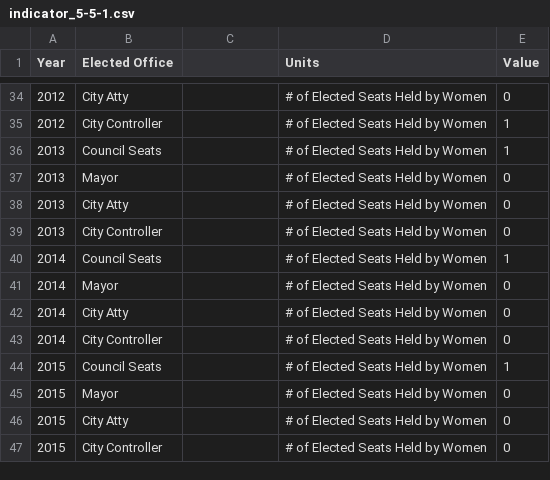
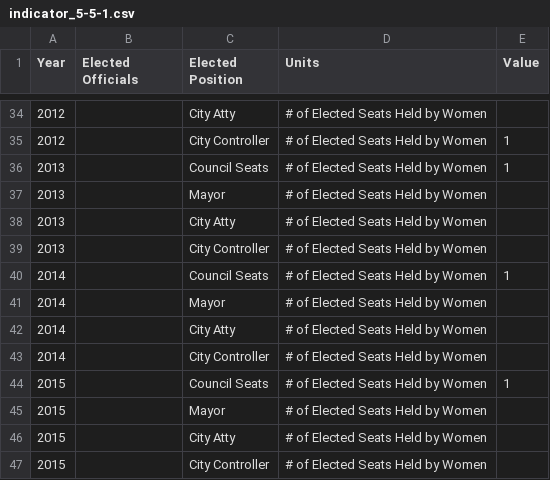
Before and after one commit to CityOfLosAngeles/open-sdg-data-starter, a CSV file: data/indicator_5-5-1.csv, drawn as a sheet; only a part is shown, gaps mark what is left out; the diff covers the shown part only.

```diff
--- a/data/indicator_5-5-1.csv
+++ b/data/indicator_5-5-1.csv
@@ -1 +1 @@
-Year,Elected Office,,Units,Value
+Year,Elected Officials,Elected Position,Units,Value
@@ -34,14 +34,14 @@ Year,Elected Office,,Units,Value
-2012,City Atty,,# of Elected Seats Held by Women,0
-2012,City Controller,,# of Elected Seats Held by Women,1
-2013,Council Seats,,# of Elected Seats Held by Women,1
-2013,Mayor,,# of Elected Seats Held by Women,0
-2013,City Atty,,# of Elected Seats Held by Women,0
-2013,City Controller,,# of Elected Seats Held by Women,0
-2014,Council Seats,,# of Elected Seats Held by Women,1
-2014,Mayor,,# of Elected Seats Held by Women,0
-2014,City Atty,,# of Elected Seats Held by Women,0
-2014,City Controller,,# of Elected Seats Held by Women,0
-2015,Council Seats,,# of Elected Seats Held by Women,1
-2015,Mayor,,# of Elected Seats Held by Women,0
-2015,City Atty,,# of Elected Seats Held by Women,0
-2015,City Controller,,# of Elected Seats Held by Women,0
+2012,,City Atty,# of Elected Seats Held by Women,
+2012,,City Controller,# of Elected Seats Held by Women,1
+2013,,Council Seats,# of Elected Seats Held by Women,1
+2013,,Mayor,# of Elected Seats Held by Women,
+2013,,City Atty,# of Elected Seats Held by Women,
+2013,,City Controller,# of Elected Seats Held by Women,
+2014,,Council Seats,# of Elected Seats Held by Women,1
+2014,,Mayor,# of Elected Seats Held by Women,
+2014,,City Atty,# of Elected Seats Held by Women,
+2014,,City Controller,# of Elected Seats Held by Women,
+2015,,Council Seats,# of Elected Seats Held by Women,1
+2015,,Mayor,# of Elected Seats Held by Women,
+2015,,City Atty,# of Elected Seats Held by Women,
+2015,,City Controller,# of Elected Seats Held by Women,
```
Also changed, not shown: 57 edited cells elsewhere in this file.
